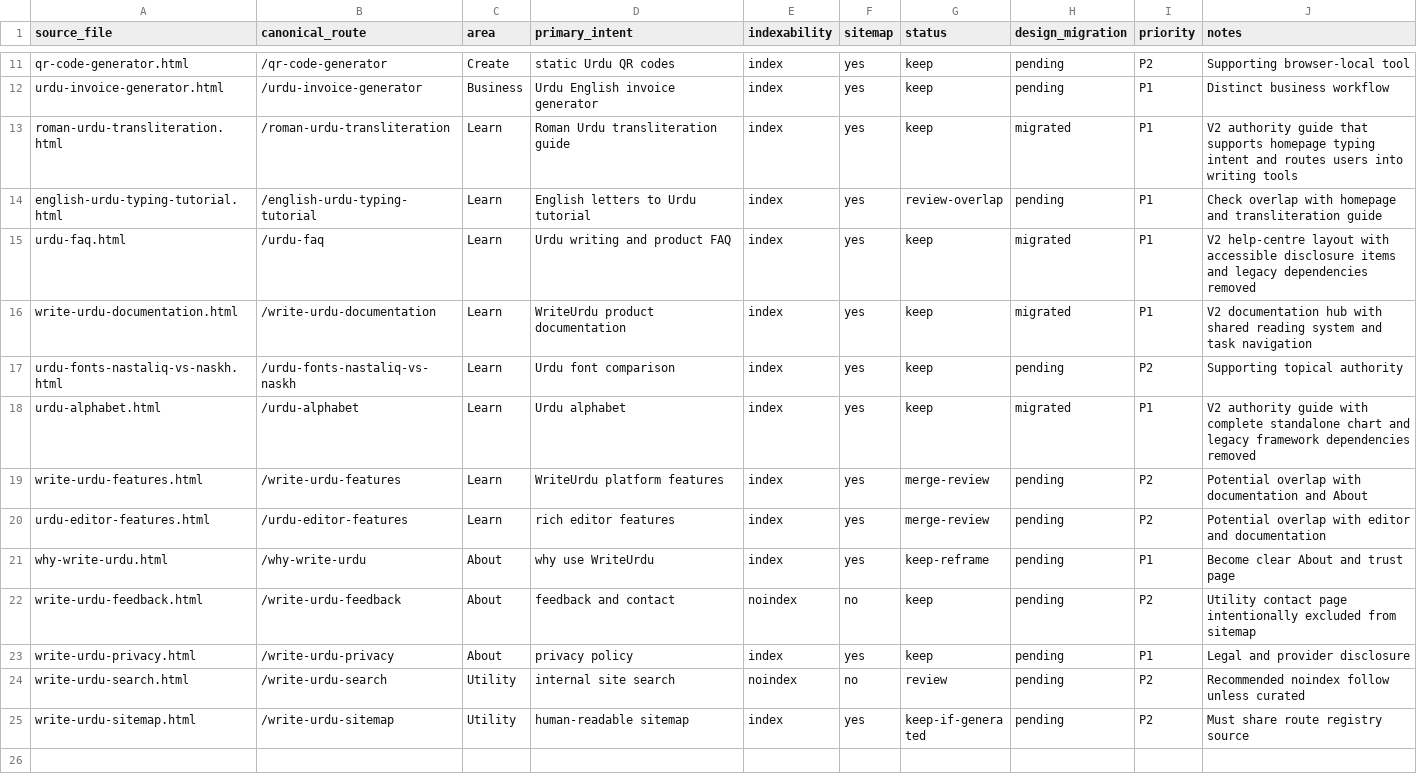
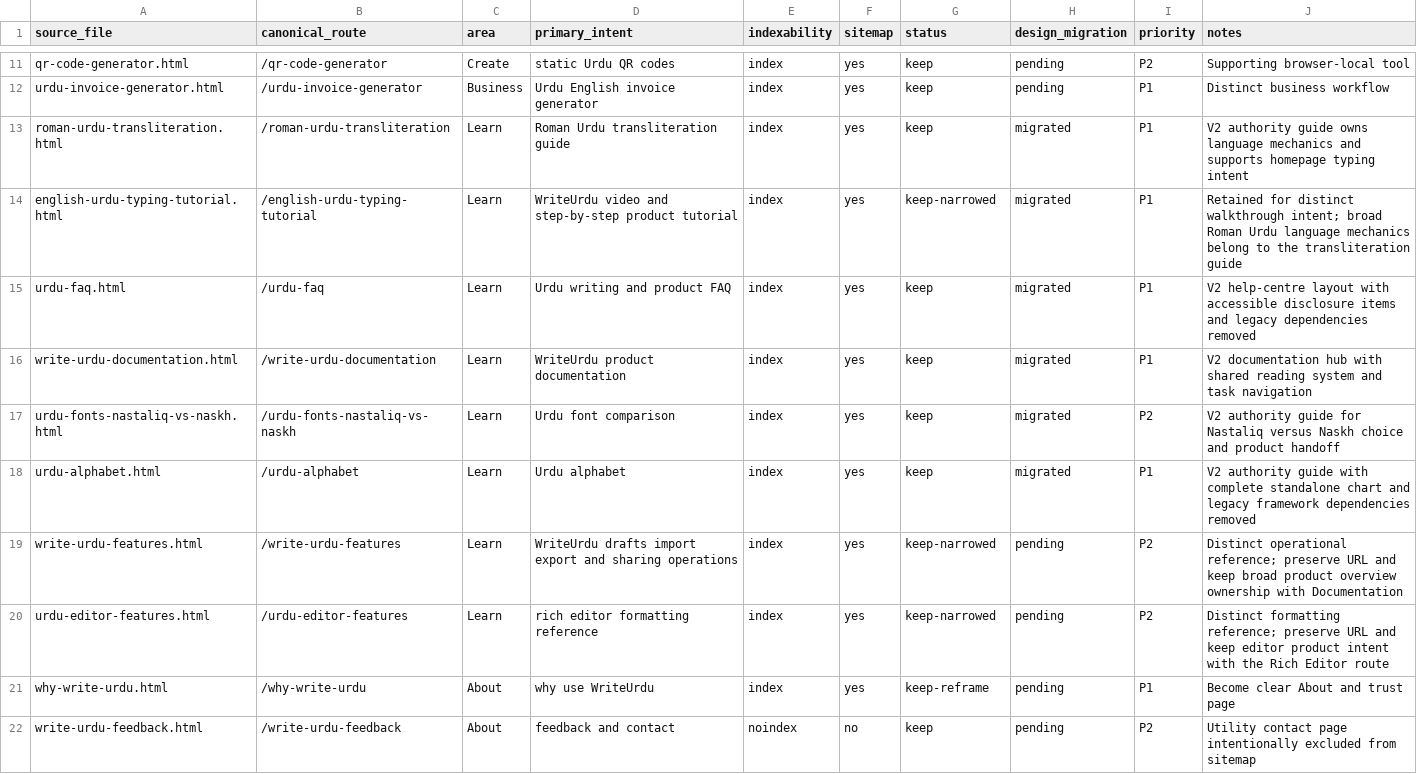
Before and after one commit to abaidurrehman/write-urdu, a CSV file: docs/WU-PUBLIC-PAGE-REGISTRY.csv, drawn as a sheet; only a part is shown, gaps mark what is left out; the shorter side is filled out with more unchanged rows.

Commit message:
governance: record V2-S3 intent ownership decisions

```diff
--- a/docs/WU-PUBLIC-PAGE-REGISTRY.csv
+++ b/docs/WU-PUBLIC-PAGE-REGISTRY.csv
@@ -12,10 +12,10 @@ qr-code-generator.html,/qr-code-generator,Create,static Urdu QR codes,index,yes,
 urdu-invoice-generator.html,/urdu-invoice-generator,Business,Urdu English invoice generator,index,yes,keep,pending,P1,Distinct business workflow
-roman-urdu-transliteration.html,/roman-urdu-transliteration,Learn,Roman Urdu transliteration guide,index,yes,keep,migrated,P1,V2 authority guide that supports homepage typing intent and routes users into writing tools
-english-urdu-typing-tutorial.html,/english-urdu-typing-tutorial,Learn,English letters to Urdu tutorial,index,yes,review-overlap,pending,P1,Check overlap with homepage and transliteration guide
+roman-urdu-transliteration.html,/roman-urdu-transliteration,Learn,Roman Urdu transliteration guide,index,yes,keep,migrated,P1,V2 authority guide owns language mechanics and supports homepage typing intent
+english-urdu-typing-tutorial.html,/english-urdu-typing-tutorial,Learn,WriteUrdu video and step-by-step product tutorial,index,yes,keep-narrowed,migrated,P1,Retained for distinct walkthrough intent; broad Roman Urdu language mechanics belong to the transliteration guide
 urdu-faq.html,/urdu-faq,Learn,Urdu writing and product FAQ,index,yes,keep,migrated,P1,V2 help-centre layout with accessible disclosure items and legacy dependencies removed
 write-urdu-documentation.html,/write-urdu-documentation,Learn,WriteUrdu product documentation,index,yes,keep,migrated,P1,V2 documentation hub with shared reading system and task navigation
-urdu-fonts-nastaliq-vs-naskh.html,/urdu-fonts-nastaliq-vs-naskh,Learn,Urdu font comparison,index,yes,keep,pending,P2,Supporting topical authority
+urdu-fonts-nastaliq-vs-naskh.html,/urdu-fonts-nastaliq-vs-naskh,Learn,Urdu font comparison,index,yes,keep,migrated,P2,V2 authority guide for Nastaliq versus Naskh choice and product handoff
 urdu-alphabet.html,/urdu-alphabet,Learn,Urdu alphabet,index,yes,keep,migrated,P1,V2 authority guide with complete standalone chart and legacy framework dependencies removed
-write-urdu-features.html,/write-urdu-features,Learn,WriteUrdu platform features,index,yes,merge-review,pending,P2,Potential overlap with documentation and About
-urdu-editor-features.html,/urdu-editor-features,Learn,rich editor features,index,yes,merge-review,pending,P2,Potential overlap with editor and documentation
+write-urdu-features.html,/write-urdu-features,Learn,WriteUrdu drafts import export and sharing operations,index,yes,keep-narrowed,pending,P2,Distinct operational reference; preserve URL and keep broad product overview ownership with Documentation
+urdu-editor-features.html,/urdu-editor-features,Learn,rich editor formatting reference,index,yes,keep-narrowed,pending,P2,Distinct formatting reference; preserve URL and keep editor product intent with the Rich Editor route
 why-write-urdu.html,/why-write-urdu,About,why use WriteUrdu,index,yes,keep-reframe,pending,P1,Become clear About and trust page
```
